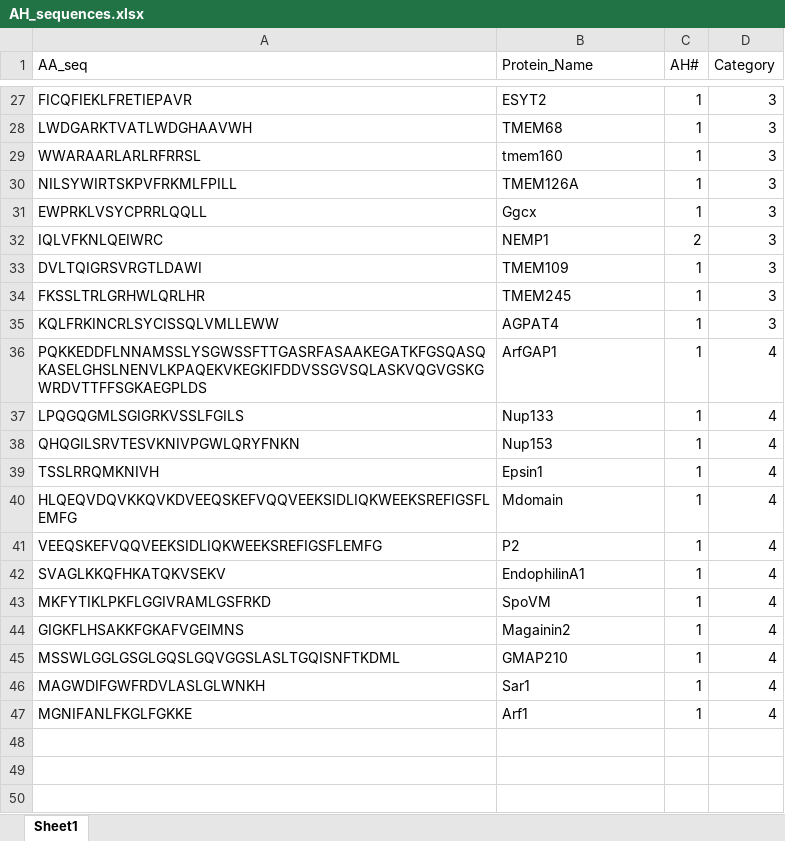
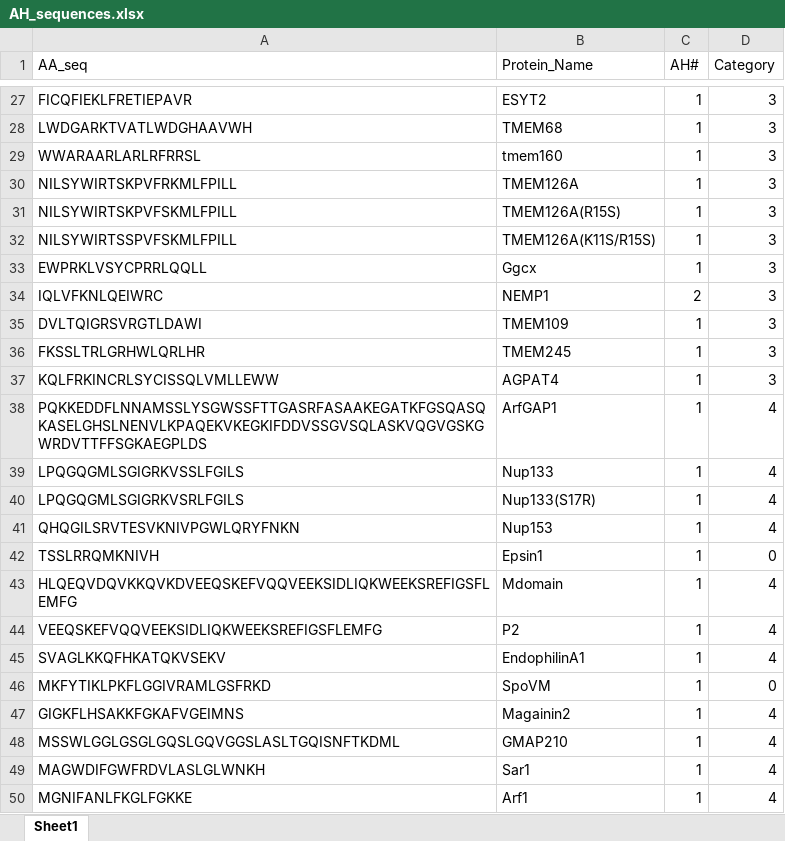
Before and after one commit to shokenlee/AH_AAcomposition, an Excel workbook: SourceData/AH_sequences.xlsx, sheet Sheet1, drawn as a sheet; only a part is shown, gaps mark what is left out; values as stored, in another font and other column widths than the file's, no borders; addresses are those after the commit; the diff names each change by its address in the sheet, - before the commit and + after, or states it on an @@ line.

```diff
--- a/SourceData/AH_sequences.xlsx (sheet Sheet1)
+++ b/SourceData/AH_sequences.xlsx (sheet Sheet1)
+row 31: NILSYWIRTSKPVFSKMLFPILL | TMEM126A(R15S) | 1 | 3
+row 32: NILSYWIRTSSPVFSKMLFPILL | TMEM126A(K11S/R15S) | 1 | 3
+row 40: LPQGQGMLSGIGRKVSRLFGILS | Nup133(S17R) | 1 | 4
-D42 (Category): 4
+D42 (Category): 0
-D46 (Category): 4
+D46 (Category): 0
```
Also changed, not shown: SourceData/NEES.xlsx.
